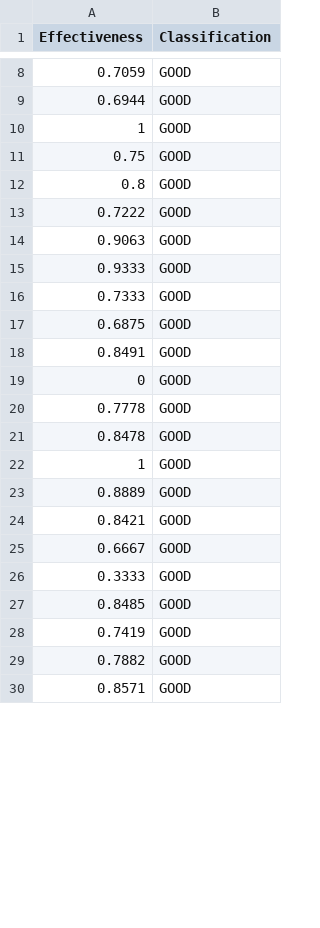
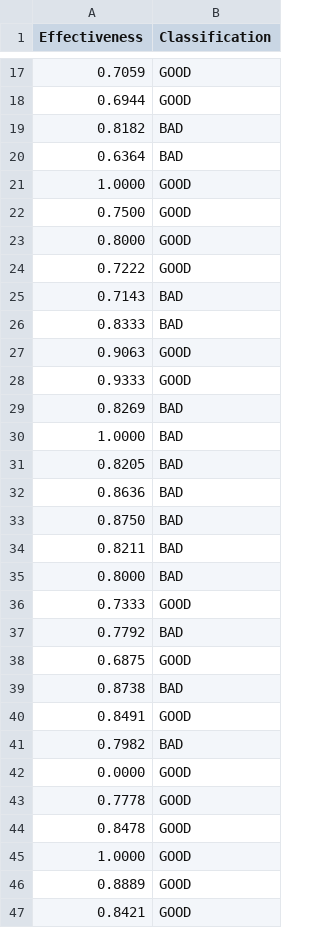
Before and after one commit to yhavin/fit3164-project, a CSV file: data/decisions_per_effectiveness.csv, drawn as a sheet; only a part is shown, gaps mark what is left out; the shorter side is filled out with more unchanged rows; the diff covers the shown part only.

```diff
--- a/data/decisions_per_effectiveness.csv
+++ b/data/decisions_per_effectiveness.csv
@@ -9,15 +18,29 @@
 0.6944,GOOD
-1,GOOD
-0.75,GOOD
-0.8,GOOD
+0.8182,BAD
+0.6364,BAD
+1.0000,GOOD
+0.7500,GOOD
+0.8000,GOOD
 0.7222,GOOD
+0.7143,BAD
+0.8333,BAD
 0.9063,GOOD
 0.9333,GOOD
+0.8269,BAD
+1.0000,BAD
+0.8205,BAD
+0.8636,BAD
+0.8750,BAD
+0.8211,BAD
+0.8000,BAD
 0.7333,GOOD
+0.7792,BAD
 0.6875,GOOD
+0.8738,BAD
 0.8491,GOOD
-0,GOOD
+0.7982,BAD
+0.0000,GOOD
 0.7778,GOOD
 0.8478,GOOD
-1,GOOD
+1.0000,GOOD
 0.8889,GOOD
```
Also changed, not shown: 33 added rows, 5 removed rows and 3 edited cells elsewhere in this file, data/decisions_per_pressure.csv.
